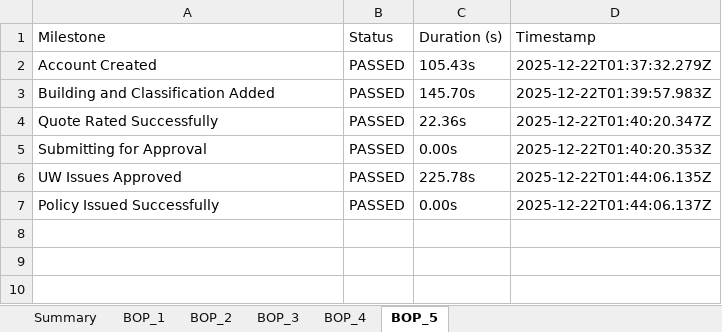
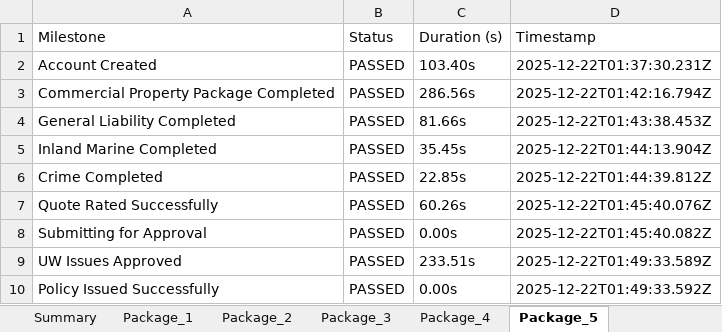
Before and after one commit to amitmishra0041-coder/Test-Automation-Portal, an Excel workbook: WB_Test_Report_2025-12-22.xlsx, sheet Package_5, drawn as a sheet; values as stored, in another font and other column widths than the file's, no borders; removed rows and columns are numbered as before the commit, all else as after; the diff names each change by its address in the sheet, - before the commit and + after, or states it on an @@ line.

```diff
--- a/WB_Test_Report_2025-12-22.xlsx (sheet Package_5)
+++ b/WB_Test_Report_2025-12-22.xlsx (sheet Package_5)
-sheet tab: BOP_1
+sheet tab: Package_1
-sheet tab: BOP_2
+sheet tab: Package_2
-sheet tab: BOP_3
+sheet tab: Package_3
-sheet tab: BOP_4
+sheet tab: Package_4
-sheet tab: BOP_5
+sheet tab: Package_5
-C2 (Duration (s)): 105.43s
+C2 (Duration (s)): 103.40s
-D2 (Timestamp): 2025-12-22T01:37:32.279Z
+D2 (Timestamp): 2025-12-22T01:37:30.231Z
-row 3: Building and Classification Added | PASSED | 145.70s | 2025-12-22T01:39:57.983Z
+row 3: Commercial Property Package Completed | PASSED | 286.56s | 2025-12-22T01:42:16.794Z
+row 4: General Liability Completed | PASSED | 81.66s | 2025-12-22T01:43:38.453Z
+row 5: Inland Marine Completed | PASSED | 35.45s | 2025-12-22T01:44:13.904Z
+row 6: Crime Completed | PASSED | 22.85s | 2025-12-22T01:44:39.812Z
-C7 (Duration (s)): 22.36s
+C7 (Duration (s)): 60.26s
-D7 (Timestamp): 2025-12-22T01:40:20.347Z
+D7 (Timestamp): 2025-12-22T01:45:40.076Z
-D8 (Timestamp): 2025-12-22T01:40:20.353Z
+D8 (Timestamp): 2025-12-22T01:45:40.082Z
-C9 (Duration (s)): 225.78s
+C9 (Duration (s)): 233.51s
-D9 (Timestamp): 2025-12-22T01:44:06.135Z
+D9 (Timestamp): 2025-12-22T01:49:33.589Z
-D10 (Timestamp): 2025-12-22T01:44:06.137Z
+D10 (Timestamp): 2025-12-22T01:49:33.592Z
```
Also changed, not shown: sheet Package_4, sheet Summary, sheet Package_3, sheet Package_2, 42 other files.
